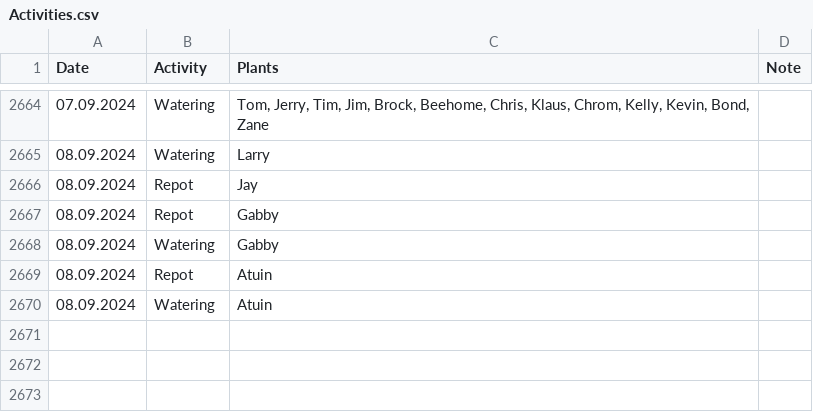
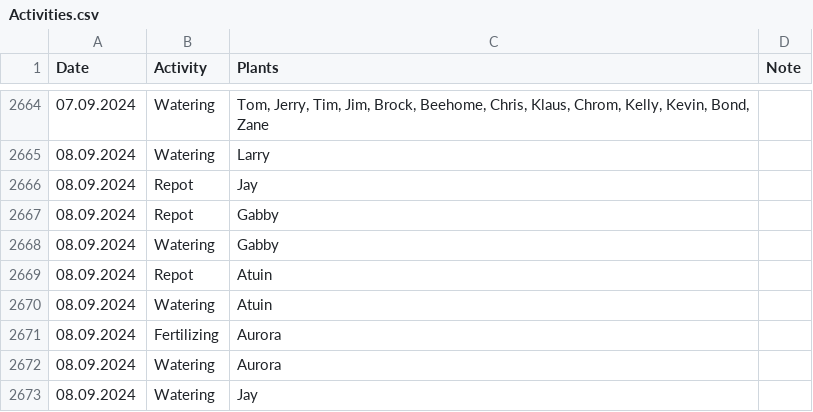
Before and after one commit to MarcoTz/Plants, a CSV file: Logs/Activities.csv, drawn as a sheet; only a part is shown, gaps mark what is left out.

```diff
--- a/Logs/Activities.csv
+++ b/Logs/Activities.csv
@@ -2670 +2670,4 @@ Date;Activity;Plants;Note
 08.09.2024;Watering;Atuin;
+08.09.2024;Fertilizing;Aurora;
+08.09.2024;Watering;Aurora;
+08.09.2024;Watering;Jay;
```
Also changed, not shown: 3 other files.
